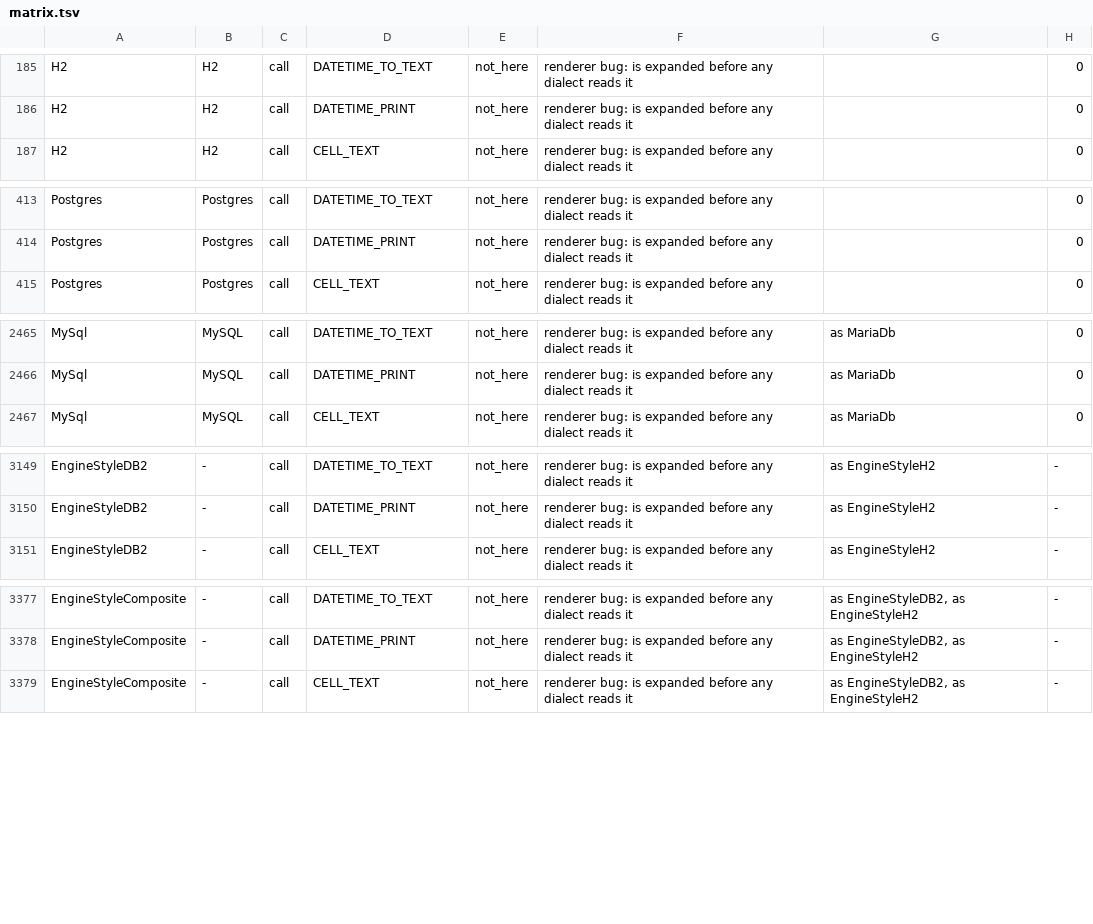
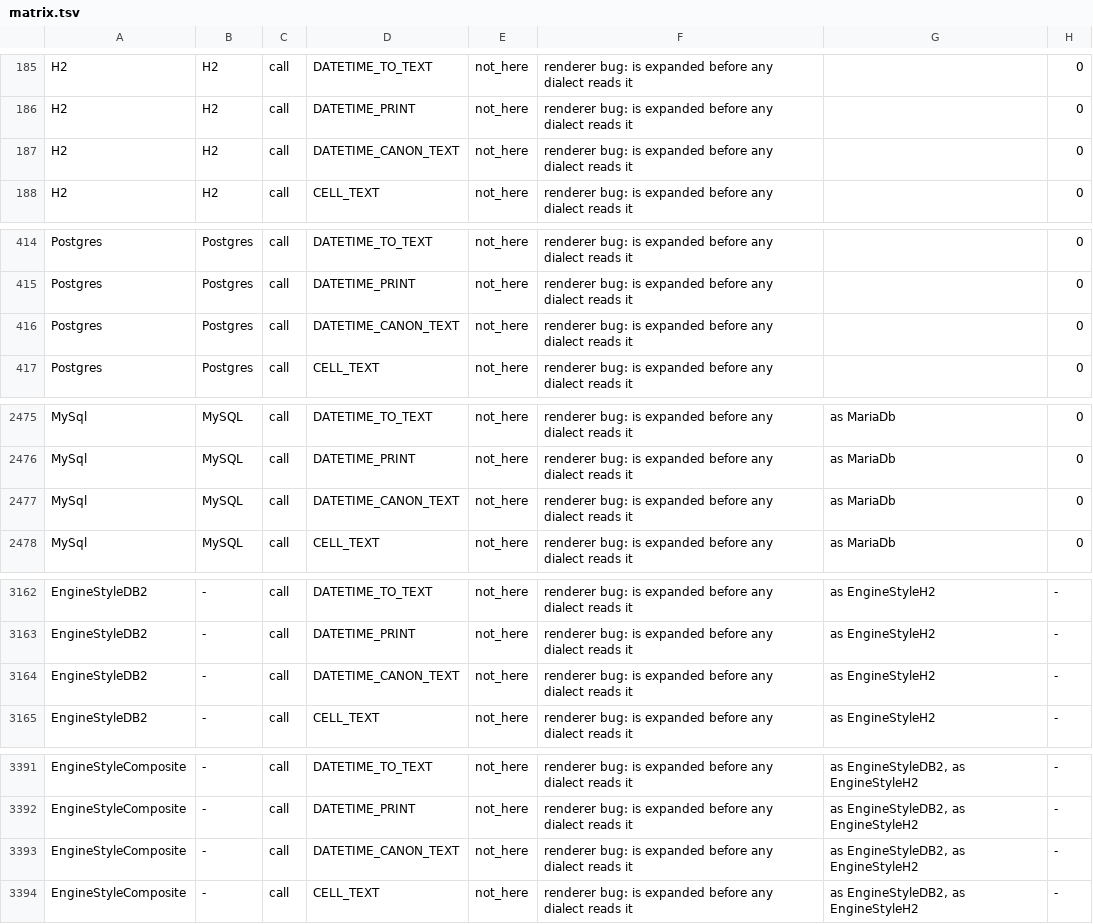
Before and after one commit to neema2/legend-lite, a TSV file: docs/dialect-capability/matrix.tsv, drawn as a sheet; only a part is shown, gaps mark what is left out; the diff covers the shown part only.

```diff
--- a/docs/dialect-capability/matrix.tsv
+++ b/docs/dialect-capability/matrix.tsv
@@ -186,2 +186,3 @@ H2	H2	call	DATETIME_TO_TEXT	not_here	renderer bug: is expanded before any dialec
 H2	H2	call	DATETIME_PRINT	not_here	renderer bug: is expanded before any dialect reads it		0
+H2	H2	call	DATETIME_CANON_TEXT	not_here	renderer bug: is expanded before any dialect reads it		0
 H2	H2	call	CELL_TEXT	not_here	renderer bug: is expanded before any dialect reads it		0
@@ -414,2 +415,3 @@ Postgres	Postgres	call	DATETIME_TO_TEXT	not_here	renderer bug: is expanded befor
 Postgres	Postgres	call	DATETIME_PRINT	not_here	renderer bug: is expanded before any dialect reads it		0
+Postgres	Postgres	call	DATETIME_CANON_TEXT	not_here	renderer bug: is expanded before any dialect reads it		0
 Postgres	Postgres	call	CELL_TEXT	not_here	renderer bug: is expanded before any dialect reads it		0
@@ -2466,2 +2476,3 @@ MySql	MySQL	call	DATETIME_TO_TEXT	not_here	renderer bug: is expanded before any
 MySql	MySQL	call	DATETIME_PRINT	not_here	renderer bug: is expanded before any dialect reads it	as MariaDb	0
+MySql	MySQL	call	DATETIME_CANON_TEXT	not_here	renderer bug: is expanded before any dialect reads it	as MariaDb	0
 MySql	MySQL	call	CELL_TEXT	not_here	renderer bug: is expanded before any dialect reads it	as MariaDb	0
@@ -3150,2 +3163,3 @@ EngineStyleDB2	-	call	DATETIME_TO_TEXT	not_here	renderer bug: is expanded before
 EngineStyleDB2	-	call	DATETIME_PRINT	not_here	renderer bug: is expanded before any dialect reads it	as EngineStyleH2	-
+EngineStyleDB2	-	call	DATETIME_CANON_TEXT	not_here	renderer bug: is expanded before any dialect reads it	as EngineStyleH2	-
 EngineStyleDB2	-	call	CELL_TEXT	not_here	renderer bug: is expanded before any dialect reads it	as EngineStyleH2	-
@@ -3378,2 +3392,3 @@ EngineStyleComposite	-	call	DATETIME_TO_TEXT	not_here	renderer bug: is expanded
 EngineStyleComposite	-	call	DATETIME_PRINT	not_here	renderer bug: is expanded before any dialect reads it	as EngineStyleDB2, as EngineStyleH2	-
+EngineStyleComposite	-	call	DATETIME_CANON_TEXT	not_here	renderer bug: is expanded before any dialect reads it	as EngineStyleDB2, as EngineStyleH2	-
 EngineStyleComposite	-	call	CELL_TEXT	not_here	renderer bug: is expanded before any dialect reads it	as EngineStyleDB2, as EngineStyleH2	-
```
Also changed, not shown: 10 added rows elsewhere in this file, 23 other files.
